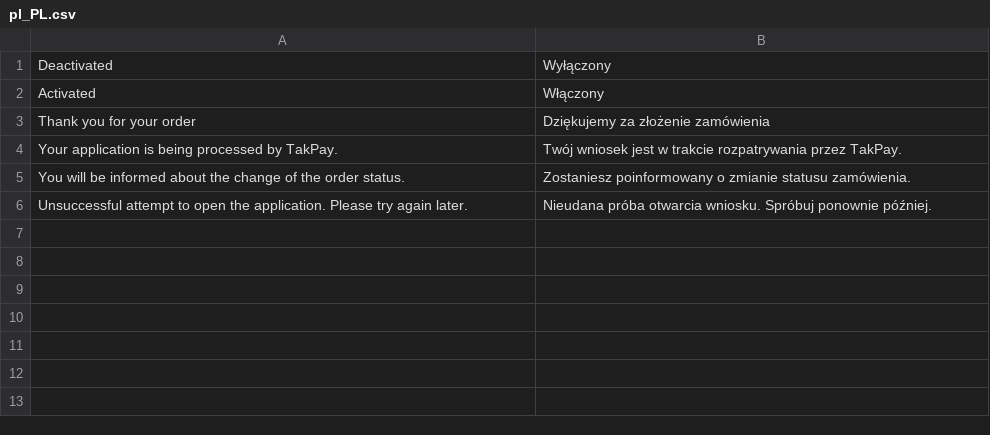
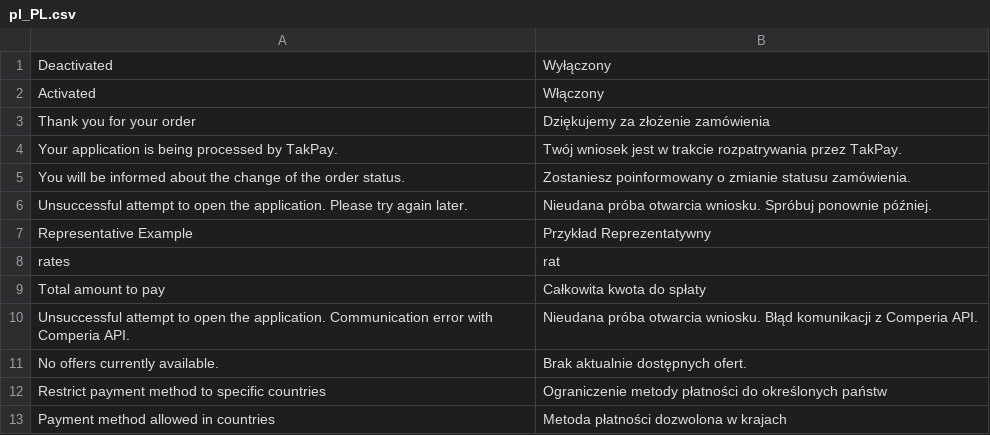
Before and after one commit to comfino/Magento-2.3, a CSV file: i18n/pl_PL.csv, drawn as a sheet.

```diff
--- a/i18n/pl_PL.csv
+++ b/i18n/pl_PL.csv
@@ -6 +6,8 @@
 "Unsuccessful attempt to open the application. Please try again later.","Nieudana próba otwarcia wniosku. Spróbuj ponownie później."
+"Representative Example","Przykład Reprezentatywny"
+"rates","rat"
+"Total amount to pay","Całkowita kwota do spłaty"
+"Unsuccessful attempt to open the application. Communication error with Comperia API.","Nieudana próba otwarcia wniosku. Błąd komunikacji z Comperia API."
+"No offers currently available.","Brak aktualnie dostępnych ofert."
+"Restrict payment method to specific countries","Ograniczenie metody płatności do określonych państw"
+"Payment method allowed in countries","Metoda płatności dozwolona w krajach"
```
Also changed, not shown: 54 other files.
